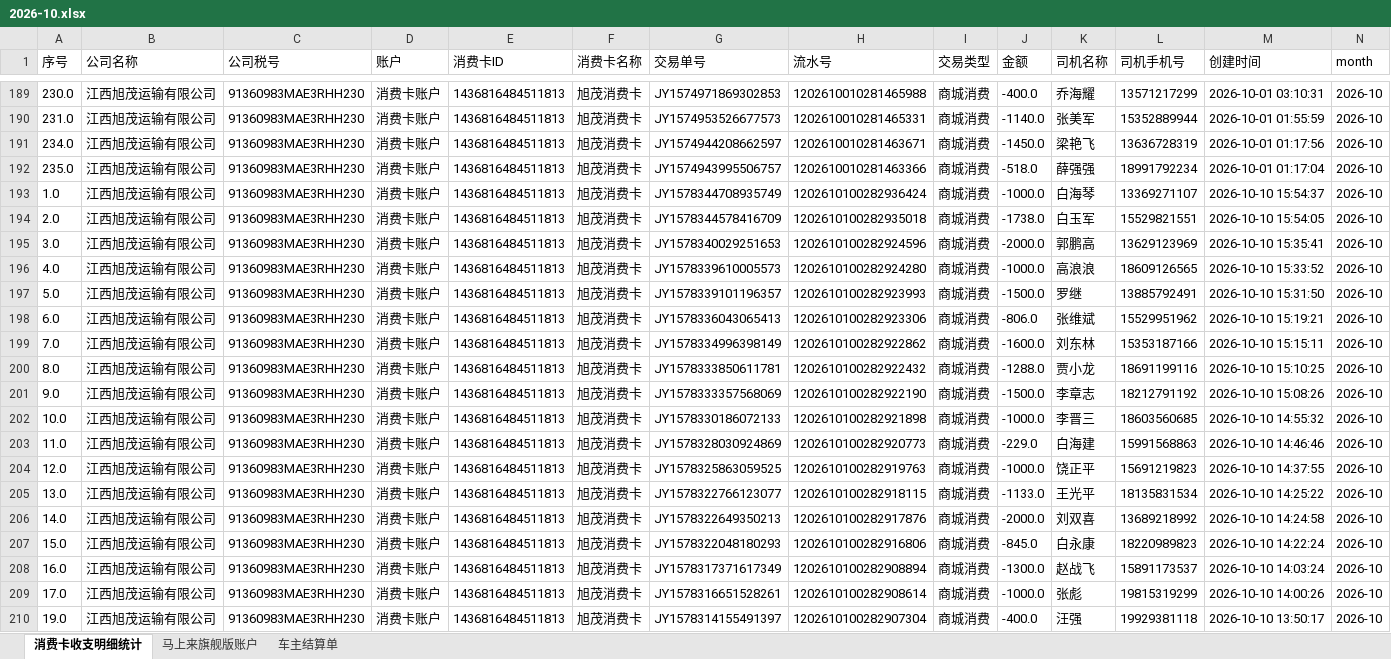
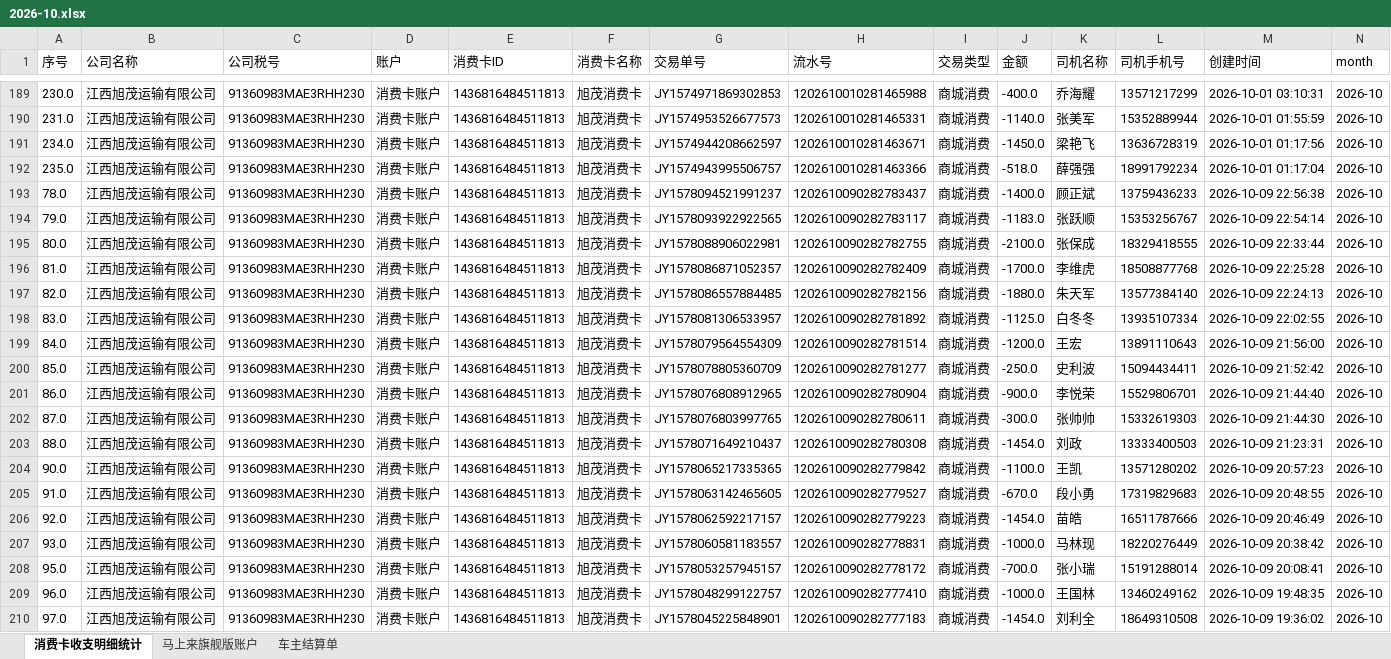
Before and after one commit to zhaoziwei11/workbench, an Excel workbook: exports/2026-10.xlsx, sheet 消费卡收支明细统计, drawn as a sheet; only a part is shown, gaps mark what is left out; the shorter side is filled out with more unchanged rows; values as stored, in another font and other column widths than the file's, no borders; the diff covers the shown part only; the diff names each change by its address in the sheet, - before the commit and + after, or states it on an @@ line.

```diff
--- a/exports/2026-10.xlsx (sheet 消费卡收支明细统计)
+++ b/exports/2026-10.xlsx (sheet 消费卡收支明细统计)
-row 193: 1.0 | 江西旭茂运输有限公司 | 91360983MAE3RHH230 | 消费卡账户 | 1436816484511813 | 旭茂消费卡 | JY1578344708935749 | 1202610100282936424 | 商城消费 | -1000.0 | 白海琴 | 13369271107 | 2026-10-10 15:54:37 | 2026-10
-row 194: 2.0 | 江西旭茂运输有限公司 | 91360983MAE3RHH230 | 消费卡账户 | 1436816484511813 | 旭茂消费卡 | JY1578344578416709 | 1202610100282935018 | 商城消费 | -1738.0 | 白玉军 | 15529821551 | 2026-10-10 15:54:05 | 2026-10
-row 195: 3.0 | 江西旭茂运输有限公司 | 91360983MAE3RHH230 | 消费卡账户 | 1436816484511813 | 旭茂消费卡 | JY1578340029251653 | 1202610100282924596 | 商城消费 | -2000.0 | 郭鹏高 | 13629123969 | 2026-10-10 15:35:41 | 2026-10
-row 196: 4.0 | 江西旭茂运输有限公司 | 91360983MAE3RHH230 | 消费卡账户 | 1436816484511813 | 旭茂消费卡 | JY1578339610005573 | 1202610100282924280 | 商城消费 | -1000.0 | 高浪浪 | 18609126565 | 2026-10-10 15:33:52 | 2026-10
-row 197: 5.0 | 江西旭茂运输有限公司 | 91360983MAE3RHH230 | 消费卡账户 | 1436816484511813 | 旭茂消费卡 | JY1578339101196357 | 1202610100282923993 | 商城消费 | -1500.0 | 罗继 | 13885792491 | 2026-10-10 15:31:50 | 2026-10
-row 198: 6.0 | 江西旭茂运输有限公司 | 91360983MAE3RHH230 | 消费卡账户 | 1436816484511813 | 旭茂消费卡 | JY1578336043065413 | 1202610100282923306 | 商城消费 | -806.0 | 张维斌 | 15529951962 | 2026-10-10 15:19:21 | 2026-10
-row 199: 7.0 | 江西旭茂运输有限公司 | 91360983MAE3RHH230 | 消费卡账户 | 1436816484511813 | 旭茂消费卡 | JY1578334996398149 | 1202610100282922862 | 商城消费 | -1600.0 | 刘东林 | 15353187166 | 2026-10-10 15:15:11 | 2026-10
-row 200: 8.0 | 江西旭茂运输有限公司 | 91360983MAE3RHH230 | 消费卡账户 | 1436816484511813 | 旭茂消费卡 | JY1578333850611781 | 1202610100282922432 | 商城消费 | -1288.0 | 贾小龙 | 18691199116 | 2026-10-10 15:10:25 | 2026-10
-row 201: 9.0 | 江西旭茂运输有限公司 | 91360983MAE3RHH230 | 消费卡账户 | 1436816484511813 | 旭茂消费卡 | JY1578333357568069 | 1202610100282922190 | 商城消费 | -1500.0 | 李章志 | 18212791192 | 2026-10-10 15:08:26 | 2026-10
-row 202: 10.0 | 江西旭茂运输有限公司 | 91360983MAE3RHH230 | 消费卡账户 | 1436816484511813 | 旭茂消费卡 | JY1578330186072133 | 1202610100282921898 | 商城消费 | -1000.0 | 李晋三 | 18603560685 | 2026-10-10 14:55:32 | 2026-10
-row 203: 11.0 | 江西旭茂运输有限公司 | 91360983MAE3RHH230 | 消费卡账户 | 1436816484511813 | 旭茂消费卡 | JY1578328030924869 | 1202610100282920773 | 商城消费 | -229.0 | 白海建 | 15991568863 | 2026-10-10 14:46:46 | 2026-10
-row 204: 12.0 | 江西旭茂运输有限公司 | 91360983MAE3RHH230 | 消费卡账户 | 1436816484511813 | 旭茂消费卡 | JY1578325863059525 | 1202610100282919763 | 商城消费 | -1000.0 | 饶正平 | 15691219823 | 2026-10-10 14:37:55 | 2026-10
-row 205: 13.0 | 江西旭茂运输有限公司 | 91360983MAE3RHH230 | 消费卡账户 | 1436816484511813 | 旭茂消费卡 | JY1578322766123077 | 1202610100282918115 | 商城消费 | -1133.0 | 王光平 | 18135831534 | 2026-10-10 14:25:22 | 2026-10
-row 206: 14.0 | 江西旭茂运输有限公司 | 91360983MAE3RHH230 | 消费卡账户 | 1436816484511813 | 旭茂消费卡 | JY1578322649350213 | 1202610100282917876 | 商城消费 | -2000.0 | 刘双喜 | 13689218992 | 2026-10-10 14:24:58 | 2026-10
-row 207: 15.0 | 江西旭茂运输有限公司 | 91360983MAE3RHH230 | 消费卡账户 | 1436816484511813 | 旭茂消费卡 | JY1578322048180293 | 1202610100282916806 | 商城消费 | -845.0 | 白永康 | 18220989823 | 2026-10-10 14:22:24 | 2026-10
-row 208: 16.0 | 江西旭茂运输有限公司 | 91360983MAE3RHH230 | 消费卡账户 | 1436816484511813 | 旭茂消费卡 | JY1578317371617349 | 1202610100282908894 | 商城消费 | -1300.0 | 赵战飞 | 15891173537 | 2026-10-10 14:03:24 | 2026-10
-row 209: 17.0 | 江西旭茂运输有限公司 | 91360983MAE3RHH230 | 消费卡账户 | 1436816484511813 | 旭茂消费卡 | JY1578316651528261 | 1202610100282908614 | 商城消费 | -1000.0 | 张彪 | 19815319299 | 2026-10-10 14:00:26 | 2026-10
-row 210: 19.0 | 江西旭茂运输有限公司 | 91360983MAE3RHH230 | 消费卡账户 | 1436816484511813 | 旭茂消费卡 | JY1578314155491397 | 1202610100282907304 | 商城消费 | -400.0 | 汪强 | 19929381118 | 2026-10-10 13:50:17 | 2026-10
```
Also changed, not shown: 56 removed rows elsewhere in this sheet, sheet 车主结算单, sheet 马上来旗舰版账户.
